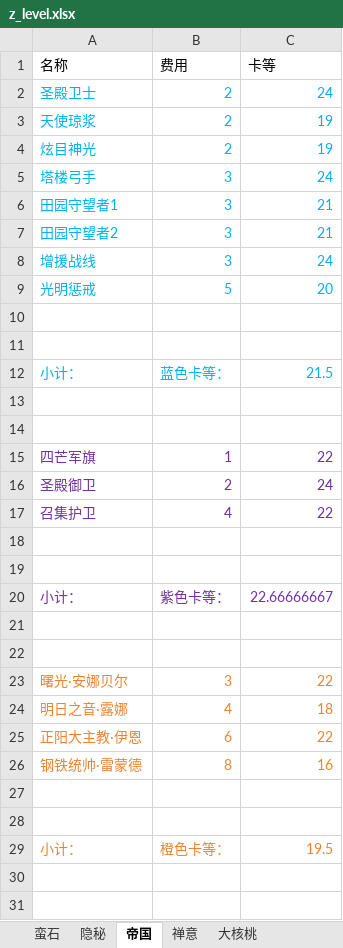
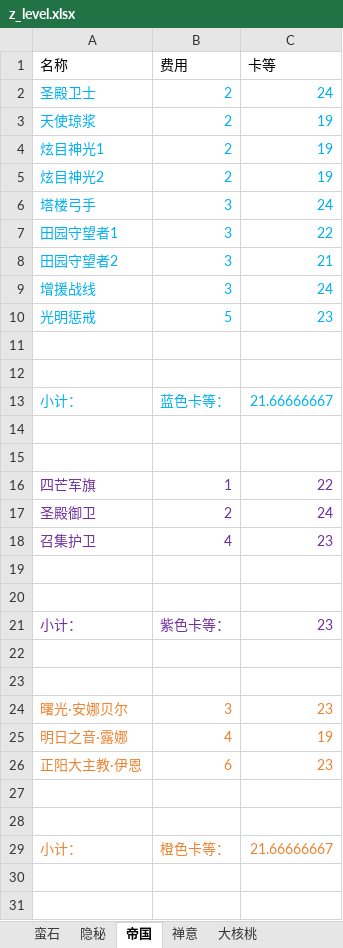
Before and after one commit to XTsuola/keyuanWeb, an Excel workbook: src/views/game/zlzq/cardList/dahetaoCard/z_level.xlsx, sheet 帝国, drawn as a sheet; only a part is shown; values as stored, in another font and other column widths than the file's, no borders; removed rows and columns are numbered as before the commit, all else as after; the diff covers the shown part only; the diff names each change by its address in the sheet, - before the commit and + after, or states it on an @@ line.

```diff
--- a/src/views/game/zlzq/cardList/dahetaoCard/z_level.xlsx (sheet 帝国)
+++ b/src/views/game/zlzq/cardList/dahetaoCard/z_level.xlsx (sheet 帝国)
-A4 (名称): 炫目神光
+A4 (名称): 炫目神光1
+row 5: 炫目神光2 | 2 | 19
-C7 (卡等): 21
+C7 (卡等): 22
-C10 (卡等): 20
+C10 (卡等): 23
-C13 (卡等): 21.5
+C13 (卡等): 21.66666667
-C18 (卡等): 22
+C18 (卡等): 23
-C21 (卡等): 22.66666667
+C21 (卡等): 23
-C24 (卡等): 22
+C24 (卡等): 23
-C25 (卡等): 18
+C25 (卡等): 19
-C26 (卡等): 22
+C26 (卡等): 23
-row 26: 钢铁统帅·雷蒙德 | 8 | 16
-C29 (卡等): 19.5
+C29 (卡等): 21.66666667
```
Also changed, not shown: 1 edited cell elsewhere in this sheet, sheet 禅意, sheet 隐秘, formulas that keep their value, src/views/game/zlzq/cardList/qieCard/z_level.xlsx, src/views/game/zlzq/cardList/xingkongCard/z_level.xlsx, 12 other files.
